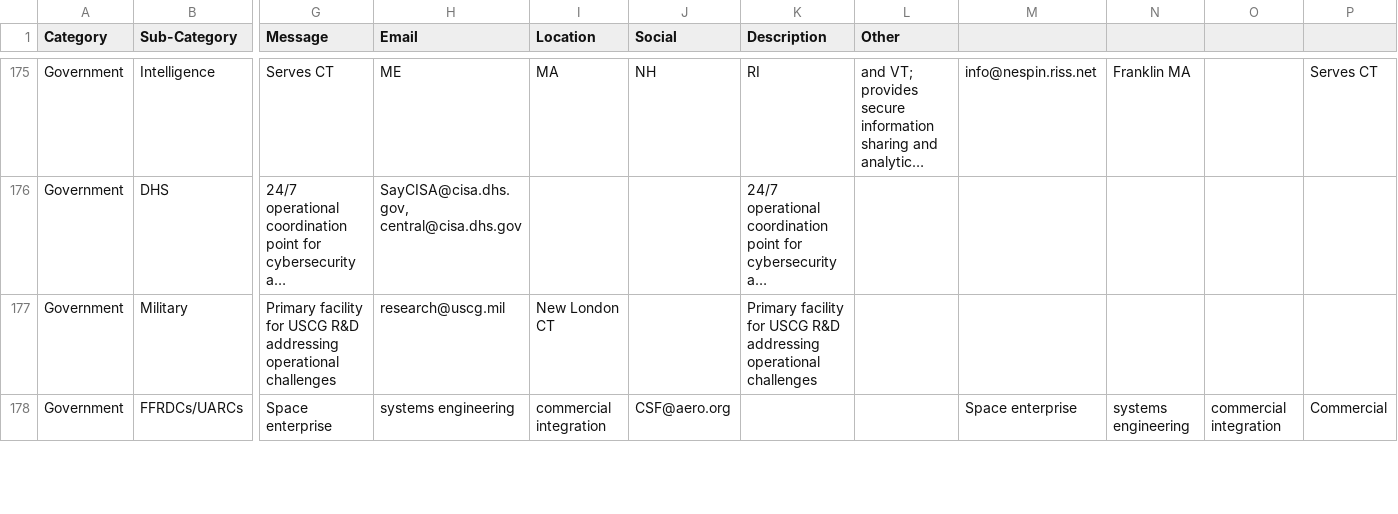
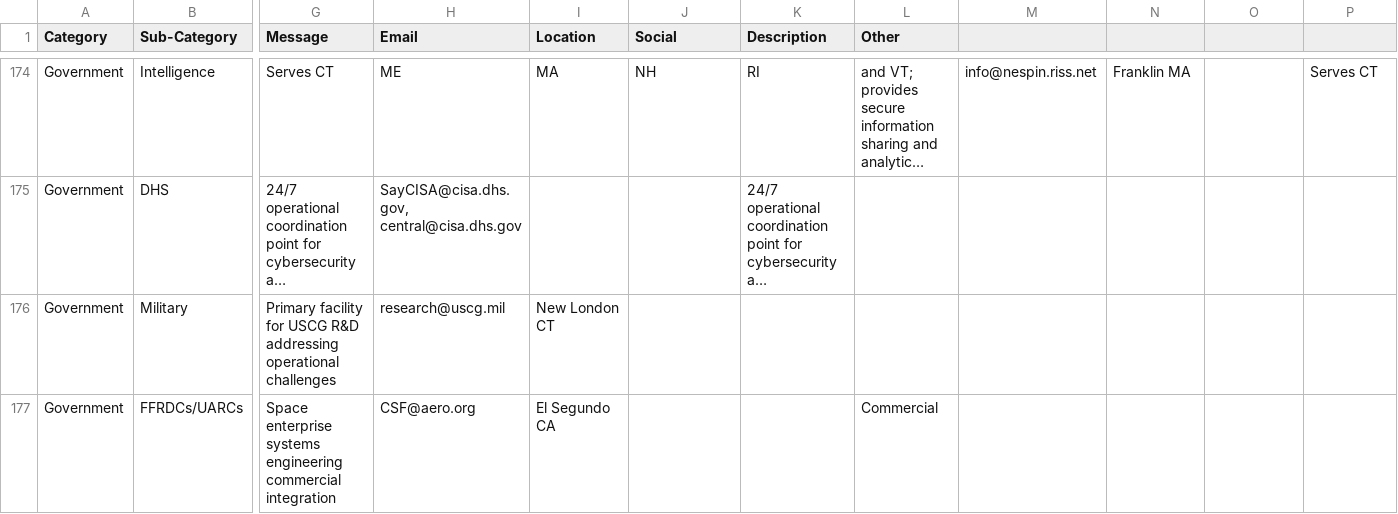
Before and after one commit to trustdan/sensors-computer-vision-ai-innovation-leads, a CSV file: DoD-Innovation-Contacts.csv, drawn as a sheet; only a part is shown, gaps mark what is left out; long unchanged cells end in …; addresses are those after the commit; the diff covers the shown part only; the diff names each change by its address in the sheet, - before the commit and + after, or states it on an @@ line.

Commit message:
fixed emails?

```diff
--- a/DoD-Innovation-Contacts.csv
+++ b/DoD-Innovation-Contacts.csv
-K176 (Description): Primary facility for USCG R&D addressing operational challenges
+K176 (Description): (empty)
-G177 (Message): Space enterprise
+G177 (Message): Space enterprise systems engineering commercial integration
-H177 (Email): systems engineering
+H177 (Email): CSF@aero.org
-I177 (Location): commercial integration
+I177 (Location): El Segundo CA
-J177 (Social): CSF@aero.org
+J177 (Social): (empty)
-L177 (Other): (empty)
+L177 (Other): Commercial
-M177: Space enterprise
+M177: (empty)
-N177: systems engineering
+N177: (empty)
-O177: commercial integration
+O177: (empty)
-P177: Commercial
+P177: (empty)
```
Also changed, not shown: 1 removed row and 98 edited cells elsewhere in this file.
